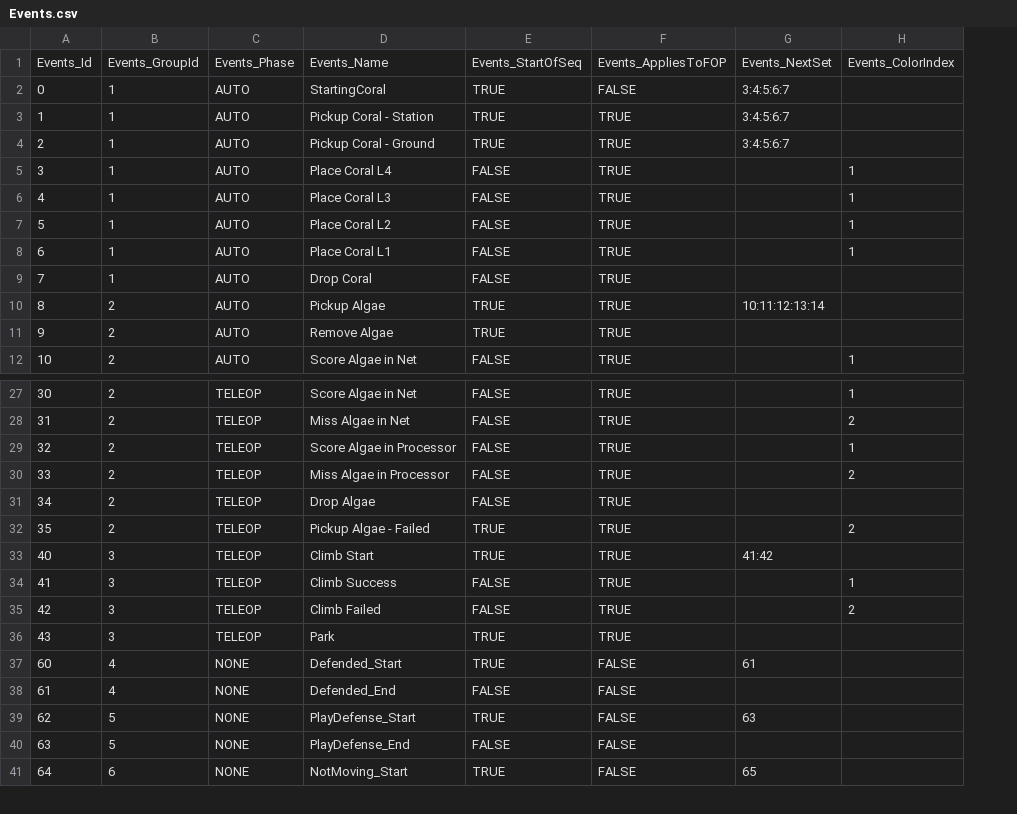
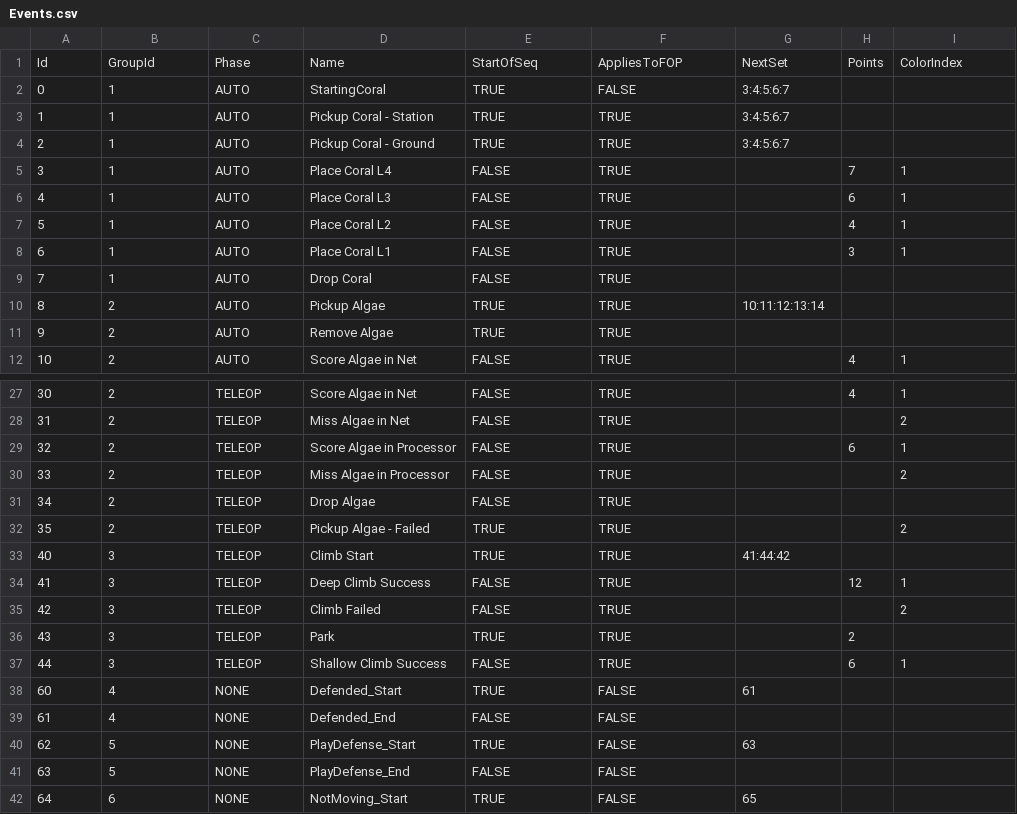
Before and after one commit to team3663/Scouting-App, a CSV file: app/src/main/assets/input_data/Events.csv, drawn as a sheet; only a part is shown, gaps mark what is left out; removed rows and columns are numbered as before the commit, all else as after; the diff names each change by its address in the sheet, - before the commit and + after, or states it on an @@ line.

```diff
--- a/app/src/main/assets/input_data/Events.csv
+++ b/app/src/main/assets/input_data/Events.csv
+column H, rows 5-12: 7 | 6 | 4 | 3 |  |  |  | 4; rows 27-36: 4 |  | 6 |  |  |  |  | 12 |  | 2
-row 1: Events_Id | Events_GroupId | Events_Phase | Events_Name | Events_StartOfSeq | Events_AppliesToFOP | Events_NextSet | Events_ColorIndex
+row 1: Id | GroupId | Phase | Name | StartOfSeq | AppliesToFOP | NextSet | Points | ColorIndex
-G33: 41:42
+G33: 41:44:42
-D34: Climb Success
+D34: Deep Climb Success
+row 37: 44 | 3 | TELEOP | Shallow Climb Success | FALSE | TRUE |  | 6 | 1
```
Also changed, not shown: app/src/main/assets/input_data/Comments.csv, app/src/main/assets/input_data/Competitions.csv, 36 other files.
